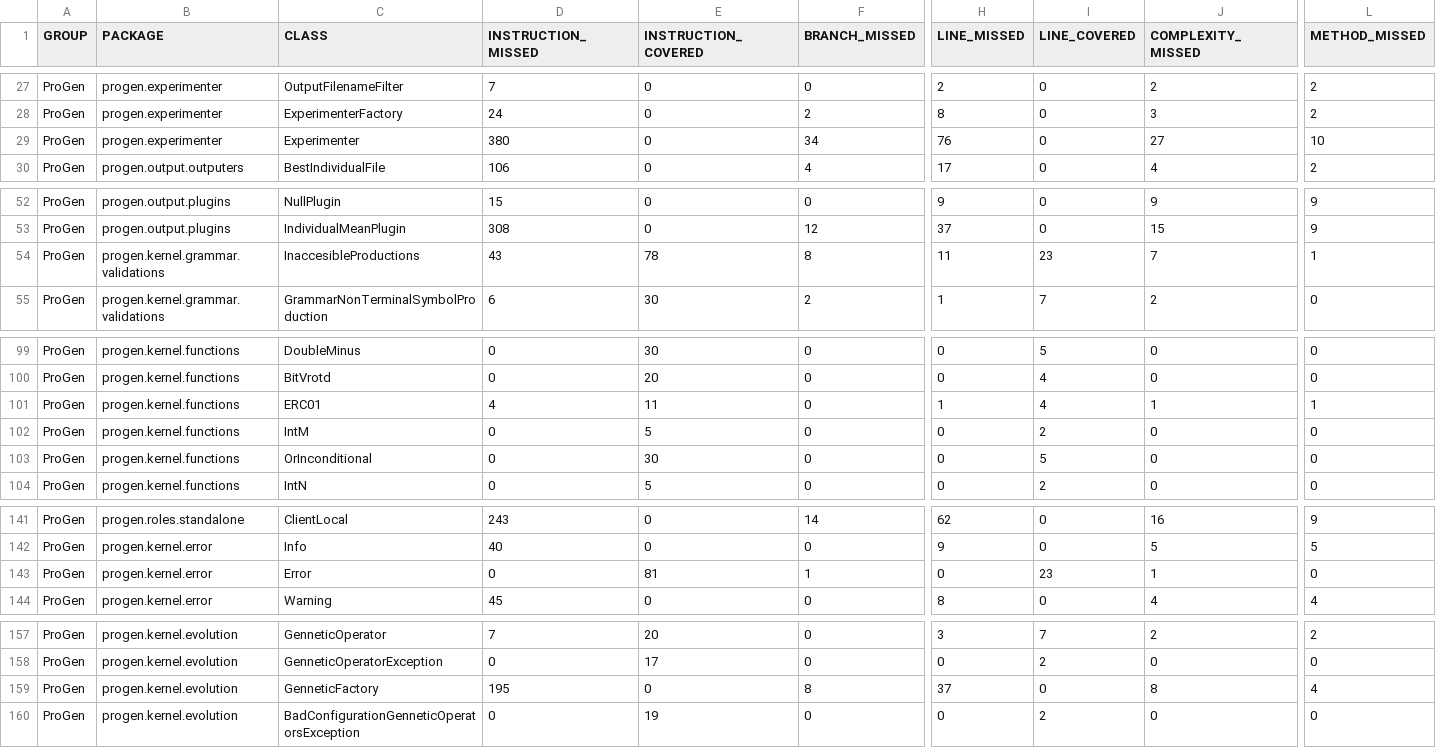
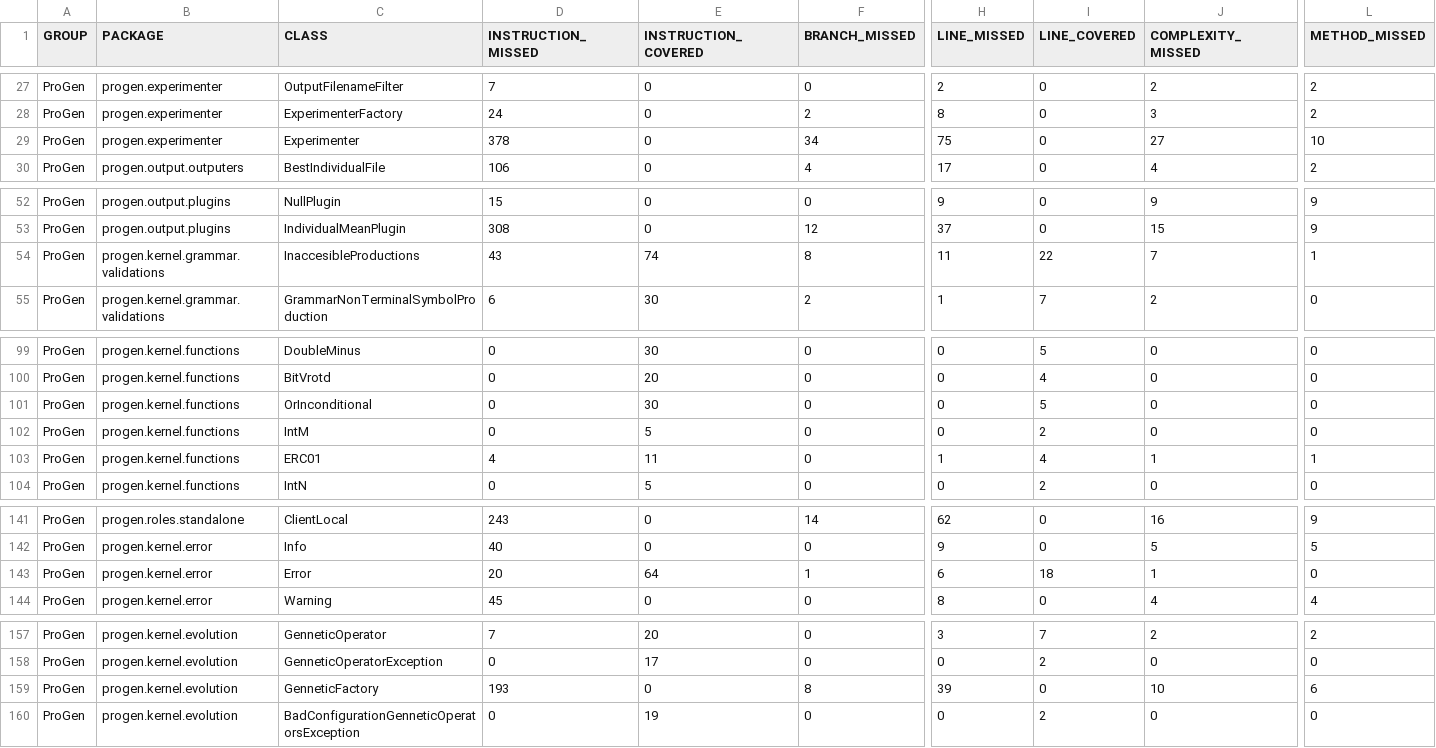
Before and after one commit to pro-gen/pro-gen.github.io, a CSV file: reports/jacoco/jacoco.csv, drawn as a sheet; only a part is shown, gaps mark what is left out; the diff covers the shown part only; the diff names each change by its address in the sheet, - before the commit and + after, or states it on an @@ line.

```diff
--- a/reports/jacoco/jacoco.csv
+++ b/reports/jacoco/jacoco.csv
-D29 (INSTRUCTION_MISSED): 380
+D29 (INSTRUCTION_MISSED): 378
-H29 (LINE_MISSED): 76
+H29 (LINE_MISSED): 75
-E54 (INSTRUCTION_COVERED): 78
+E54 (INSTRUCTION_COVERED): 74
-I54 (LINE_COVERED): 23
+I54 (LINE_COVERED): 22
@@ row 103 moved to row 101: ProGen @@
-D143 (INSTRUCTION_MISSED): 0
+D143 (INSTRUCTION_MISSED): 20
-E143 (INSTRUCTION_COVERED): 81
+E143 (INSTRUCTION_COVERED): 64
-H143 (LINE_MISSED): 0
+H143 (LINE_MISSED): 6
-I143 (LINE_COVERED): 23
+I143 (LINE_COVERED): 18
-D159 (INSTRUCTION_MISSED): 195
+D159 (INSTRUCTION_MISSED): 193
-H159 (LINE_MISSED): 37
+H159 (LINE_MISSED): 39
-J159 (COMPLEXITY_MISSED): 8
+J159 (COMPLEXITY_MISSED): 10
-L159 (METHOD_MISSED): 4
+L159 (METHOD_MISSED): 6
```
Also changed, not shown: 2 moved rows elsewhere in this file, 56 other files.
